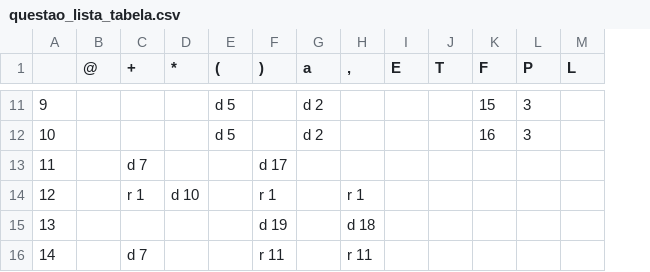
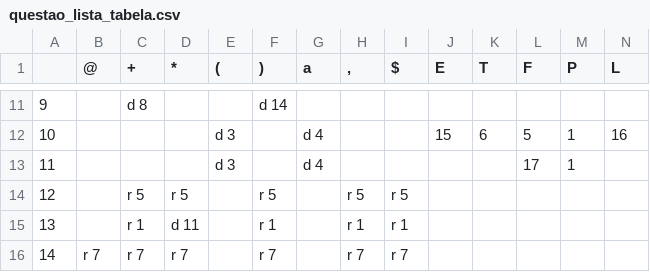
Before and after one commit to igorbragaia/CES-41, a CSV file: list2/ex2/questao_lista/questao_lista_tabela.csv, drawn as a sheet; only a part is shown, gaps mark what is left out; addresses are those after the commit; the diff covers the shown part only; the diff names each change by its address in the sheet, - before the commit and + after, or states it on an @@ line.

```diff
--- a/list2/ex2/questao_lista/questao_lista_tabela.csv
+++ b/list2/ex2/questao_lista/questao_lista_tabela.csv
+column I ($), rows 14-16: r 5 | r 1 | r 7
-C11 (+): (empty)
+C11 (+): d 8
-E11 ((): d 5
+E11 ((): (empty)
-F11 ()): (empty)
+F11 ()): d 14
-G11 (a): d 2
+G11 (a): (empty)
-L11 (F): 15
+L11 (F): (empty)
-M11 (P): 3
+M11 (P): (empty)
-E12 ((): d 5
+E12 ((): d 3
-G12 (a): d 2
+G12 (a): d 4
-J12 (E): (empty)
+J12 (E): 15
-K12 (T): (empty)
+K12 (T): 6
-L12 (F): 16
+L12 (F): 5
-M12 (P): 3
+M12 (P): 1
-N12 (L): (empty)
+N12 (L): 16
-C13 (+): d 7
+C13 (+): (empty)
-E13 ((): (empty)
+E13 ((): d 3
-F13 ()): d 17
+F13 ()): (empty)
-G13 (a): (empty)
+G13 (a): d 4
-L13 (F): (empty)
+L13 (F): 17
-M13 (P): (empty)
+M13 (P): 1
-C14 (+): r 1
+C14 (+): r 5
-D14 (*): d 10
+D14 (*): r 5
-F14 ()): r 1
+F14 ()): r 5
-H14 (,): r 1
+H14 (,): r 5
-C15 (+): (empty)
+C15 (+): r 1
-D15 (*): (empty)
+D15 (*): d 11
-F15 ()): d 19
+F15 ()): r 1
-H15 (,): d 18
+H15 (,): r 1
-B16 (@): (empty)
+B16 (@): r 7
-C16 (+): d 7
+C16 (+): r 7
-D16 (*): (empty)
+D16 (*): r 7
-F16 ()): r 11
+F16 ()): r 7
-H16 (,): r 11
+H16 (,): r 7
```
Also changed, not shown: 79 edited cells elsewhere in this file, 8 other files.
